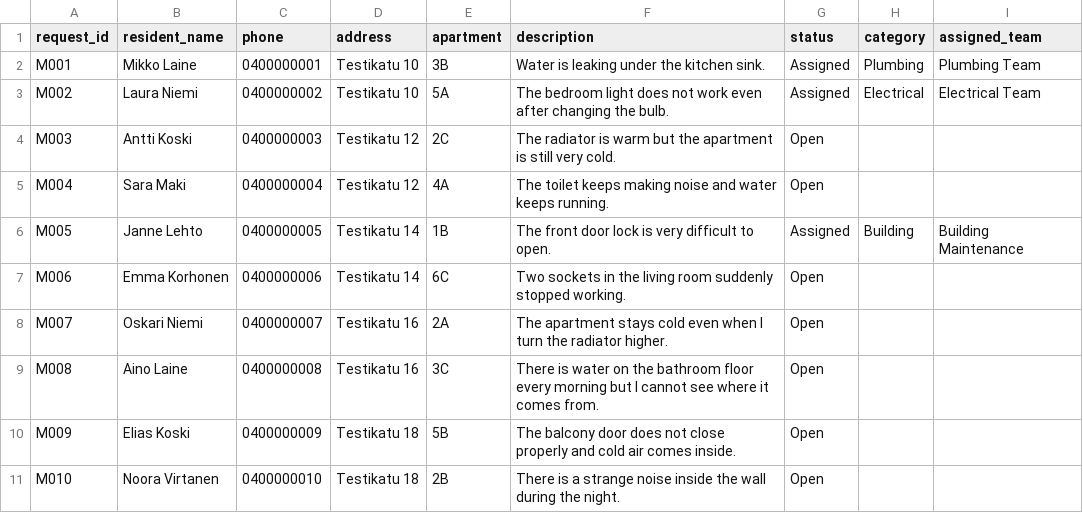
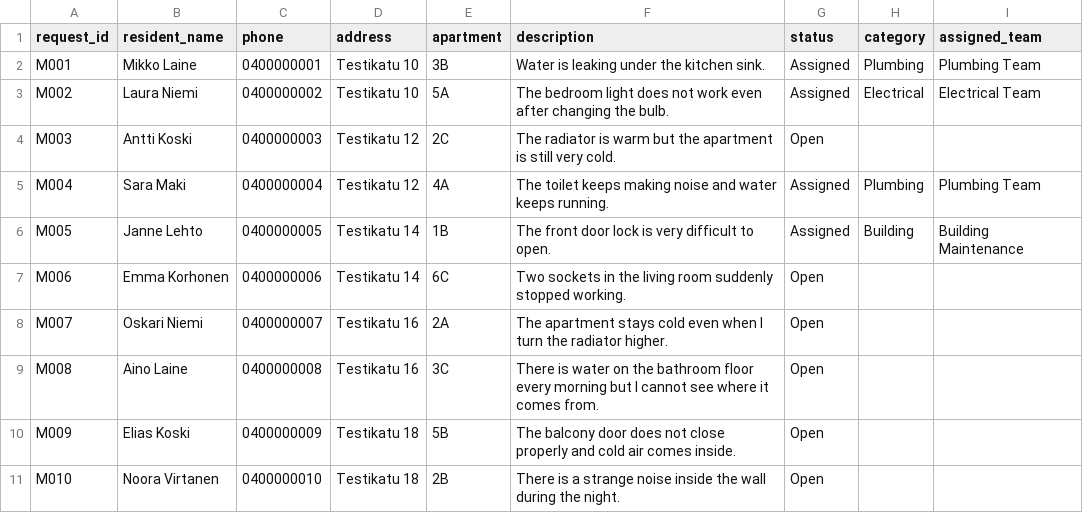
Before and after one commit to ghanshyam20/housing-maintenance-assistant, a CSV file: data/requests.csv, drawn as a sheet.

Commit message:
test odd data

```diff
--- a/data/requests.csv
+++ b/data/requests.csv
@@ -4,3 +4,3 @@ M002,Laura Niemi,0400000002,Testikatu 10,5A,The bedroom light does not work even
 M003,Antti Koski,0400000003,Testikatu 12,2C,The radiator is warm but the apartment is still very cold.,Open,,
-M004,Sara Maki,0400000004,Testikatu 12,4A,The toilet keeps making noise and water keeps running.,Open,,
+M004,Sara Maki,0400000004,Testikatu 12,4A,The toilet keeps making noise and water keeps running.,Assigned,Plumbing,Plumbing Team
 M005,Janne Lehto,0400000005,Testikatu 14,1B,The front door lock is very difficult to open.,Assigned,Building,Building Maintenance
```
Also changed, not shown: 1 other file.
